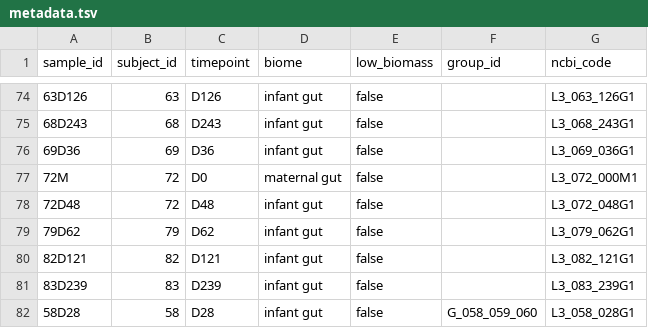
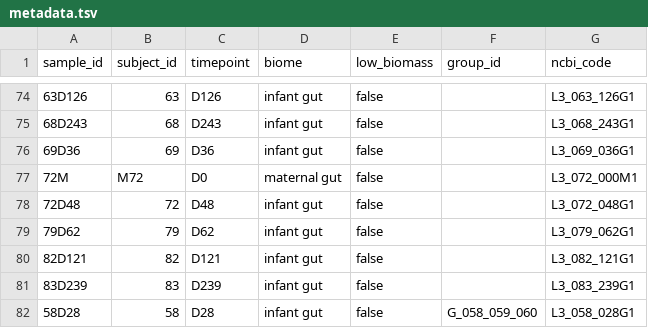
Before and after one commit to ggautreau/test_croco_interpreter, a TSV file: public/demo/metadata.tsv, drawn as a sheet; only a part is shown, gaps mark what is left out; the diff covers the shown part only.

```diff
--- a/public/demo/metadata.tsv
+++ b/public/demo/metadata.tsv
@@ -76,3 +76,3 @@ sample_id	subject_id	timepoint	biome	low_biomass	group_id	ncbi_code
 69D36	69	D36	infant gut	false		L3_069_036G1
-72M	72	D0	maternal gut	false		L3_072_000M1
+72M	M72	D0	maternal gut	false		L3_072_000M1
 72D48	72	D48	infant gut	false		L3_072_048G1
```
Also changed, not shown: 6 edited cells elsewhere in this file.
